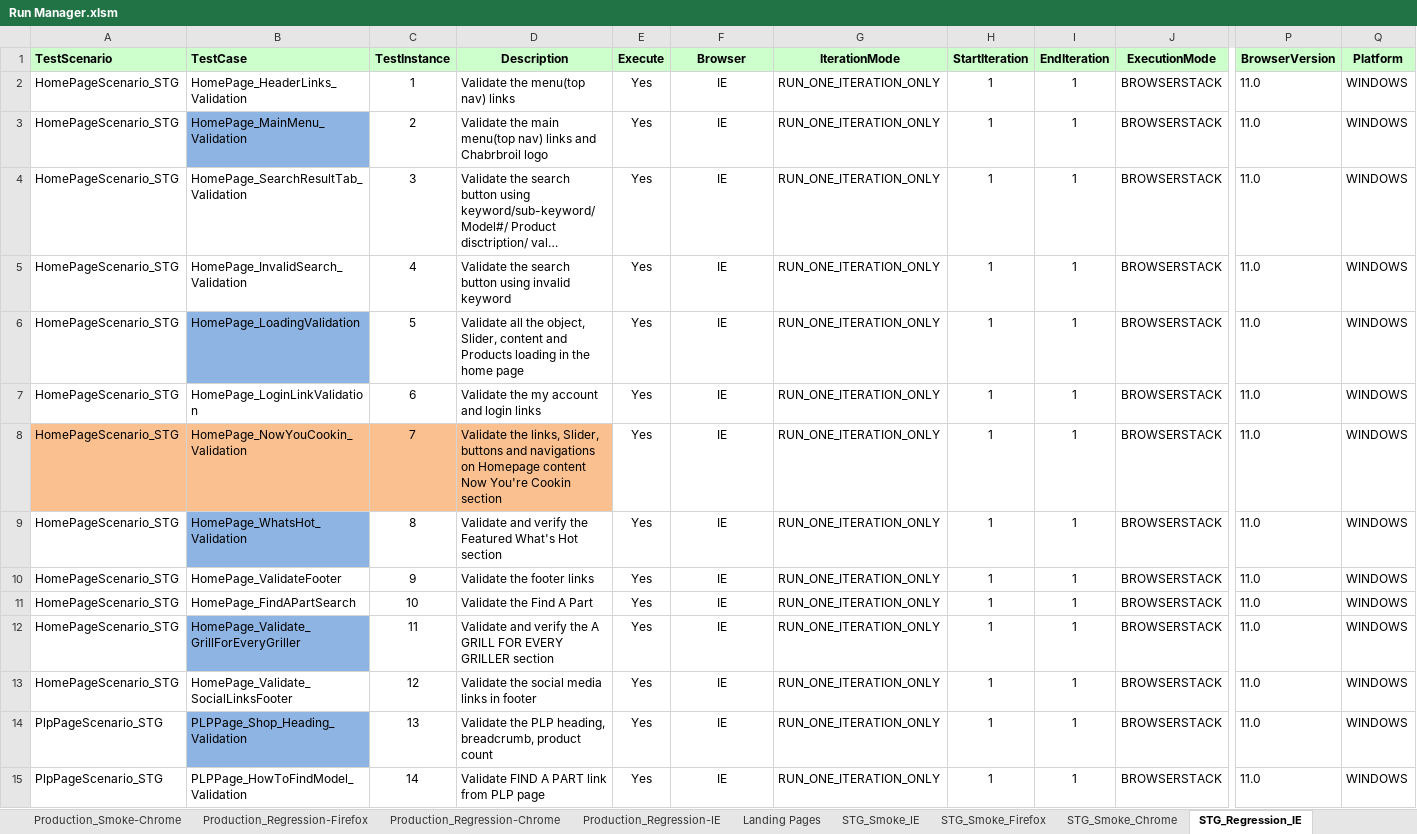
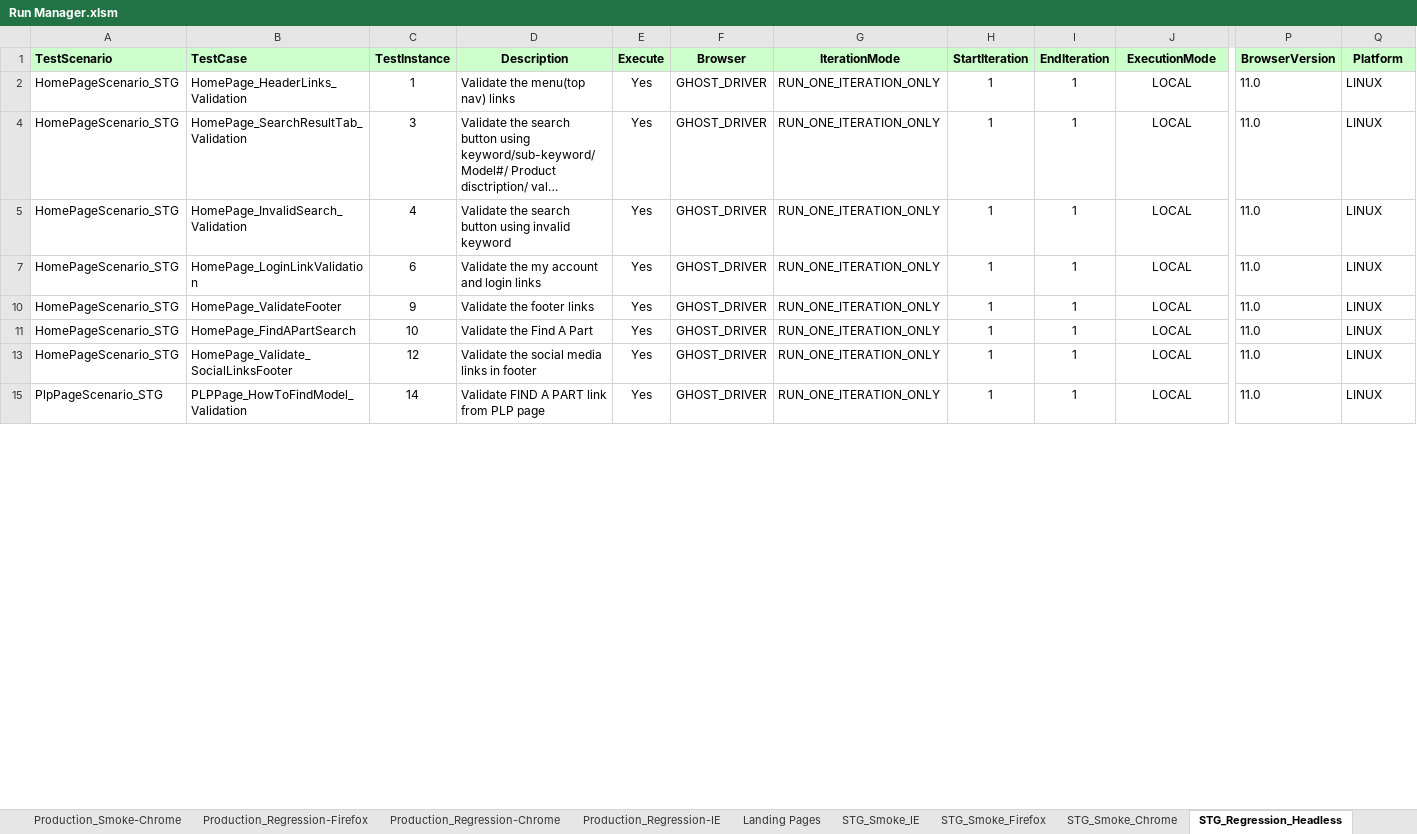
Before and after one commit to Rmidathala/QA-CB, an Excel workbook: CharBroil_Git/Run Manager.xlsm, sheet STG_Regression_Headless, drawn as a sheet; only a part is shown, gaps mark what is left out; long unchanged cells end in …; values as stored, in another font and other column widths than the file's, no borders; rows hold the shown columns only; the diff covers the shown part only; the diff names each change by its address in the sheet, - before the commit and + after, or states it on an @@ line.

```diff
--- a/CharBroil_Git/Run Manager.xlsm (sheet STG_Regression_Headless)
+++ b/CharBroil_Git/Run Manager.xlsm (sheet STG_Regression_Headless)
-sheet tab: STG_Regression_IE
+sheet tab: STG_Regression_Headless
-F2 (Browser): IE
+F2 (Browser): GHOST_DRIVER
-J2 (ExecutionMode): BROWSERSTACK
+J2 (ExecutionMode): LOCAL
-Q2 (Platform): WINDOWS
+Q2 (Platform): LINUX
-row 3: HomePageScenario_STG | HomePage_MainMenu_Validation | 2 | Validate the main menu(top nav) links and Chabrbroil logo | Yes | IE | RUN_ONE_ITERATION_ONLY | 1 | 1 | BROWSERSTACK | 11.0 | WINDOWS
-F4:F5 (Browser): IE
+F4:F5 (Browser): GHOST_DRIVER
-J4:J5 (ExecutionMode): BROWSERSTACK
+J4:J5 (ExecutionMode): LOCAL
-Q4:Q5 (Platform): WINDOWS
+Q4:Q5 (Platform): LINUX
-row 6: HomePageScenario_STG | HomePage_LoadingValidation | 5 | Validate all the object, Slider, content and Products loading in the home page | Yes | IE | RUN_ONE_ITERATION_ONLY | 1 | 1 | BROWSERSTACK | 11.0 | WINDOWS
-F7 (Browser): IE
+F7 (Browser): GHOST_DRIVER
-J7 (ExecutionMode): BROWSERSTACK
+J7 (ExecutionMode): LOCAL
-Q7 (Platform): WINDOWS
+Q7 (Platform): LINUX
-row 8: HomePageScenario_STG | HomePage_NowYouCookin_Validation | 7 | Validate the links, Slider, buttons and navigations on Homepage content Now You're Cookin section | Yes | IE | RUN_ONE_ITERATION_ONLY | 1 | 1 | BROWSERSTACK | 11.0 | WINDOWS
-row 9: HomePageScenario_STG | HomePage_WhatsHot_Validation | 8 | Validate and verify the Featured What's Hot section | Yes | IE | RUN_ONE_ITERATION_ONLY | 1 | 1 | BROWSERSTACK | 11.0 | WINDOWS
-F10:F11 (Browser): IE
+F10:F11 (Browser): GHOST_DRIVER
-J10:J11 (ExecutionMode): BROWSERSTACK
+J10:J11 (ExecutionMode): LOCAL
-Q10:Q11 (Platform): WINDOWS
+Q10:Q11 (Platform): LINUX
-row 12: HomePageScenario_STG | HomePage_Validate_GrillForEveryGriller | 11 | Validate and verify the A GRILL FOR EVERY GRILLER section | Yes | IE | RUN_ONE_ITERATION_ONLY | 1 | 1 | BROWSERSTACK | 11.0 | WINDOWS
-F13 (Browser): IE
+F13 (Browser): GHOST_DRIVER
-J13 (ExecutionMode): BROWSERSTACK
+J13 (ExecutionMode): LOCAL
-Q13 (Platform): WINDOWS
+Q13 (Platform): LINUX
-row 14: PlpPageScenario_STG | PLPPage_Shop_Heading_Validation | 13 | Validate the PLP heading, breadcrumb, product count | Yes | IE | RUN_ONE_ITERATION_ONLY | 1 | 1 | BROWSERSTACK | 11.0 | WINDOWS
-F15 (Browser): IE
+F15 (Browser): GHOST_DRIVER
-J15 (ExecutionMode): BROWSERSTACK
+J15 (ExecutionMode): LOCAL
-Q15 (Platform): WINDOWS
+Q15 (Platform): LINUX
```
Also changed, not shown: 17 removed rows and 181 edited cells elsewhere in this sheet, sheet STG_Regression_Chrome, sheet STG_Regression_Firefox, hidden cells.
